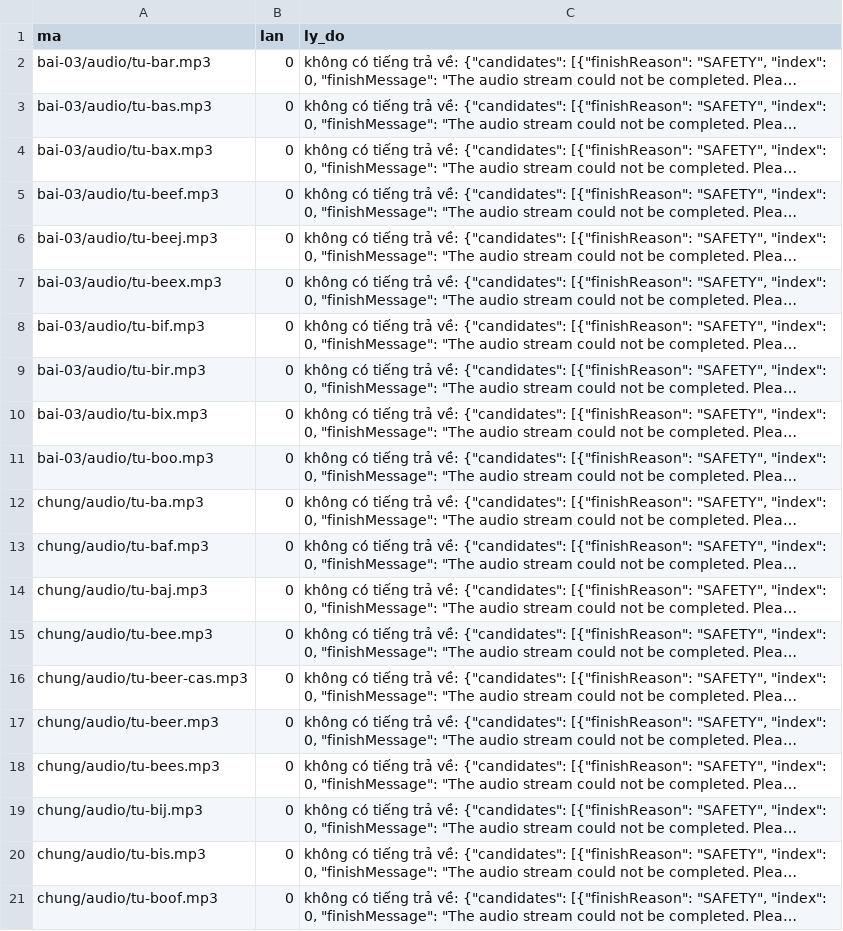
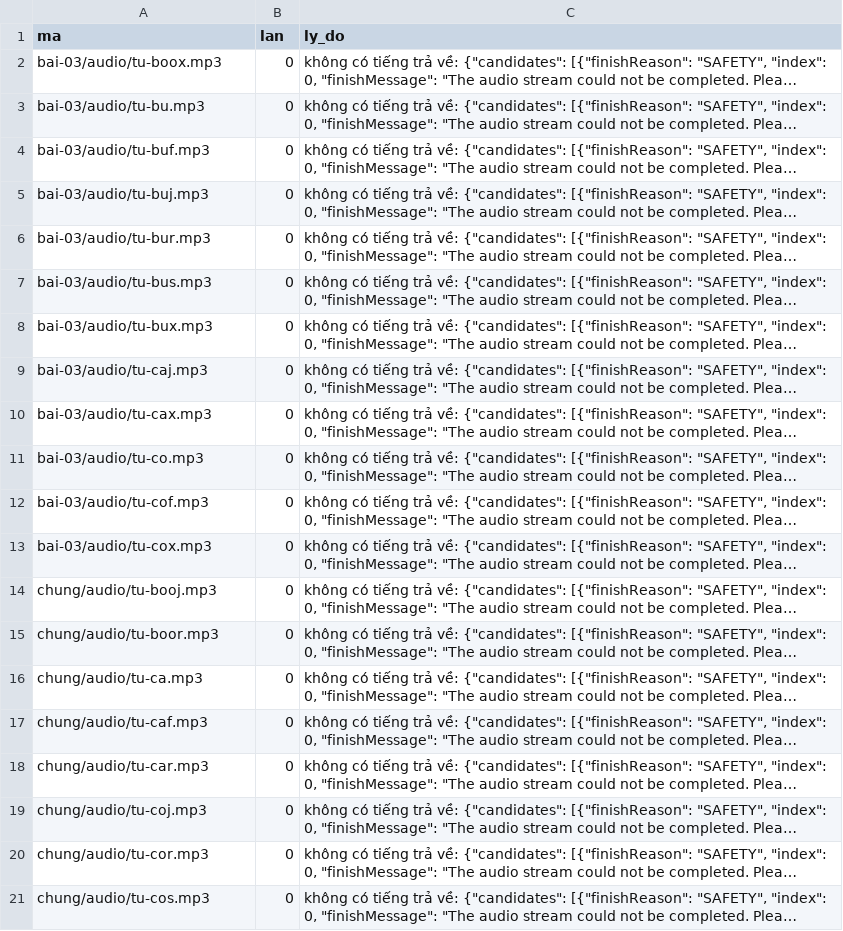
Before and after one commit to CVCEC/truong-tieng-viet, a TSV file: giong-ai/loi.tsv, drawn as a sheet; long unchanged cells end in …; the diff names each change by its address in the sheet, - before the commit and + after, or states it on an @@ line.

```diff
--- a/giong-ai/loi.tsv
+++ b/giong-ai/loi.tsv
-A2 (ma): bai-03/audio/tu-bar.mp3
+A2 (ma): bai-03/audio/tu-boox.mp3
-A3 (ma): bai-03/audio/tu-bas.mp3
+A3 (ma): bai-03/audio/tu-bu.mp3
-A4 (ma): bai-03/audio/tu-bax.mp3
+A4 (ma): bai-03/audio/tu-buf.mp3
-A5 (ma): bai-03/audio/tu-beef.mp3
+A5 (ma): bai-03/audio/tu-buj.mp3
-A6 (ma): bai-03/audio/tu-beej.mp3
+A6 (ma): bai-03/audio/tu-bur.mp3
-A7 (ma): bai-03/audio/tu-beex.mp3
+A7 (ma): bai-03/audio/tu-bus.mp3
-A8 (ma): bai-03/audio/tu-bif.mp3
+A8 (ma): bai-03/audio/tu-bux.mp3
-A9 (ma): bai-03/audio/tu-bir.mp3
+A9 (ma): bai-03/audio/tu-caj.mp3
-A10 (ma): bai-03/audio/tu-bix.mp3
+A10 (ma): bai-03/audio/tu-cax.mp3
-A11 (ma): bai-03/audio/tu-boo.mp3
+A11 (ma): bai-03/audio/tu-co.mp3
-A12 (ma): chung/audio/tu-ba.mp3
+A12 (ma): bai-03/audio/tu-cof.mp3
-A13 (ma): chung/audio/tu-baf.mp3
+A13 (ma): bai-03/audio/tu-cox.mp3
-A14 (ma): chung/audio/tu-baj.mp3
+A14 (ma): chung/audio/tu-booj.mp3
-A15 (ma): chung/audio/tu-bee.mp3
+A15 (ma): chung/audio/tu-boor.mp3
-A16 (ma): chung/audio/tu-beer-cas.mp3
+A16 (ma): chung/audio/tu-ca.mp3
-A17 (ma): chung/audio/tu-beer.mp3
+A17 (ma): chung/audio/tu-caf.mp3
-A18 (ma): chung/audio/tu-bees.mp3
+A18 (ma): chung/audio/tu-car.mp3
-A19 (ma): chung/audio/tu-bij.mp3
+A19 (ma): chung/audio/tu-coj.mp3
-A20 (ma): chung/audio/tu-bis.mp3
+A20 (ma): chung/audio/tu-cor.mp3
-A21 (ma): chung/audio/tu-boof.mp3
+A21 (ma): chung/audio/tu-cos.mp3
```
Also changed, not shown: giong-ai/kiem-tra.tsv, 12 other files.
